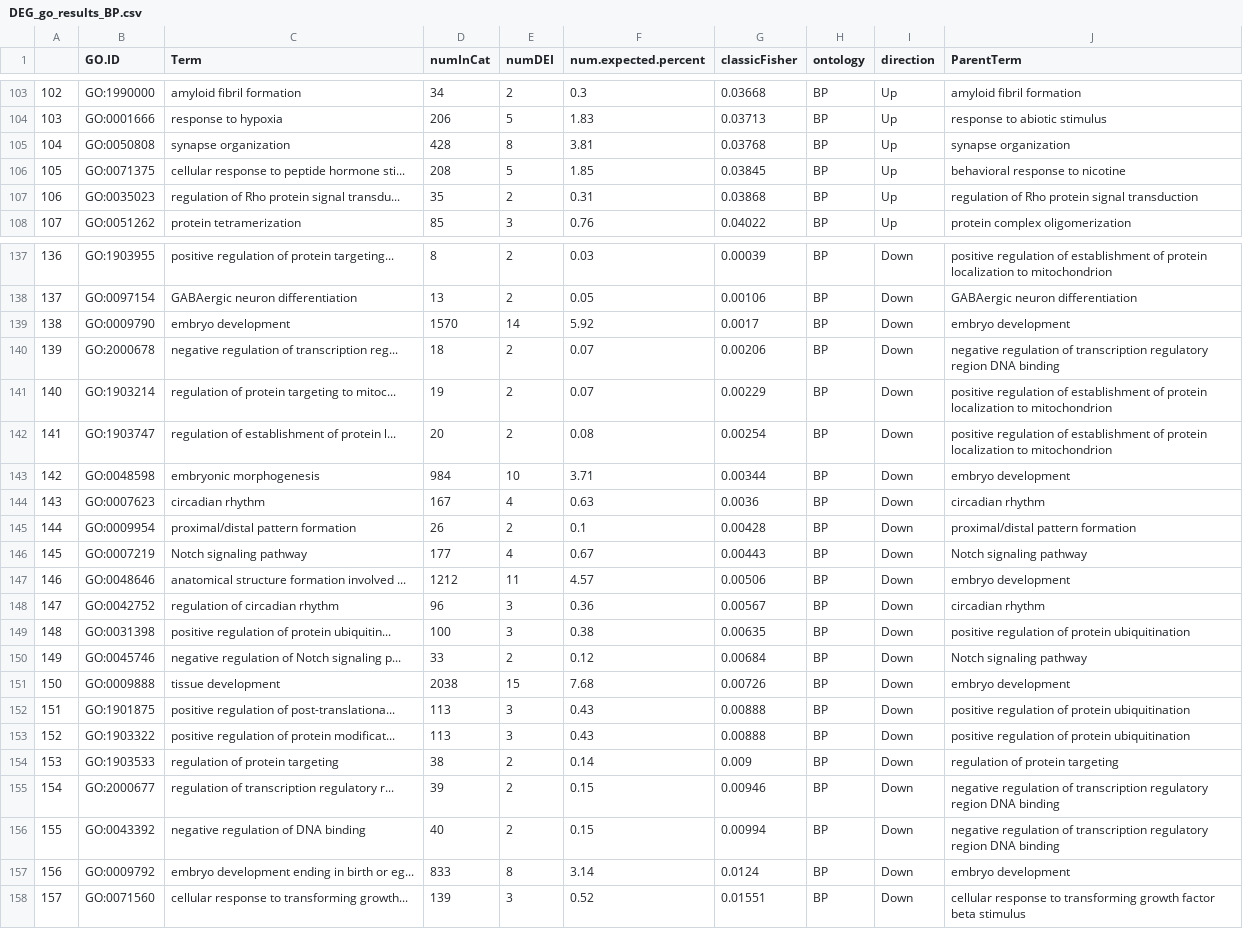
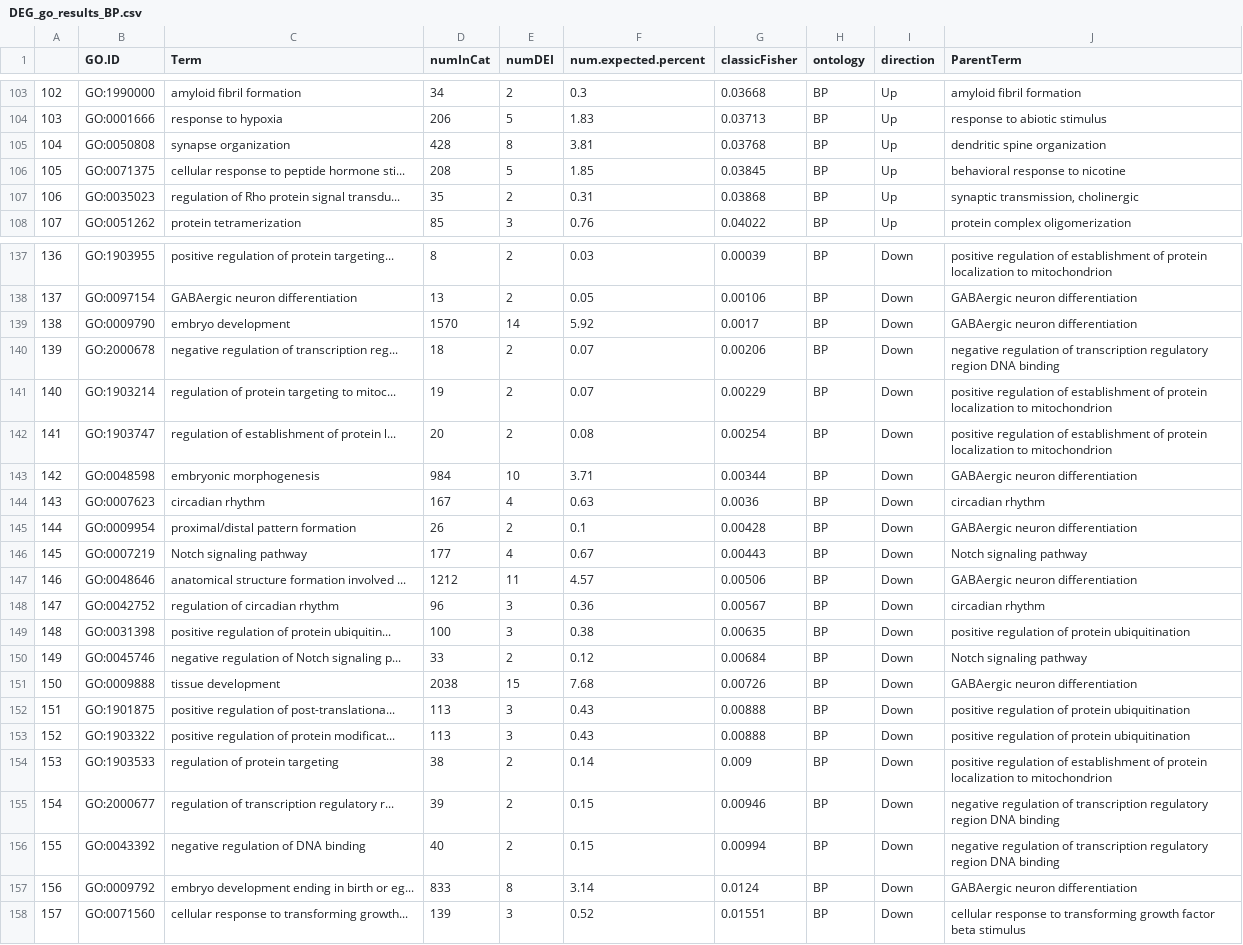
Before and after one commit to hputnam/Becker_E5, a CSV file: RAnalysis/Output/DEG_go_results_BP.csv, drawn as a sheet; only a part is shown, gaps mark what is left out; the diff covers the shown part only.

```diff
--- a/RAnalysis/Output/DEG_go_results_BP.csv
+++ b/RAnalysis/Output/DEG_go_results_BP.csv
@@ -104,5 +104,5 @@
 "103","GO:0001666","response to hypoxia",206,5,1.83,0.03713,"BP","Up","response to abiotic stimulus"
-"104","GO:0050808","synapse organization",428,8,3.81,0.03768,"BP","Up","synapse organization"
+"104","GO:0050808","synapse organization",428,8,3.81,0.03768,"BP","Up","dendritic spine organization"
 "105","GO:0071375","cellular response to peptide hormone sti...",208,5,1.85,0.03845,"BP","Up","behavioral response to nicotine"
-"106","GO:0035023","regulation of Rho protein signal transdu...",35,2,0.31,0.03868,"BP","Up","regulation of Rho protein signal transduction"
+"106","GO:0035023","regulation of Rho protein signal transdu...",35,2,0.31,0.03868,"BP","Up","synaptic transmission, cholinergic"
 "107","GO:0051262","protein tetramerization",85,3,0.76,0.04022,"BP","Up","protein complex oligomerization"
@@ -138,3 +138,3 @@
 "137","GO:0097154","GABAergic neuron differentiation",13,2,0.05,0.00106,"BP","Down","GABAergic neuron differentiation"
-"138","GO:0009790","embryo development",1570,14,5.92,0.0017,"BP","Down","embryo development"
+"138","GO:0009790","embryo development",1570,14,5.92,0.0017,"BP","Down","GABAergic neuron differentiation"
 "139","GO:2000678","negative regulation of transcription reg...",18,2,0.07,0.00206,"BP","Down","negative regulation of transcription regulatory region DNA binding"
@@ -142,7 +142,7 @@
 "141","GO:1903747","regulation of establishment of protein l...",20,2,0.08,0.00254,"BP","Down","positive regulation of establishment of protein localization to mitochondrion"
-"142","GO:0048598","embryonic morphogenesis",984,10,3.71,0.00344,"BP","Down","embryo development"
+"142","GO:0048598","embryonic morphogenesis",984,10,3.71,0.00344,"BP","Down","GABAergic neuron differentiation"
 "143","GO:0007623","circadian rhythm",167,4,0.63,0.0036,"BP","Down","circadian rhythm"
-"144","GO:0009954","proximal/distal pattern formation",26,2,0.1,0.00428,"BP","Down","proximal/distal pattern formation"
+"144","GO:0009954","proximal/distal pattern formation",26,2,0.1,0.00428,"BP","Down","GABAergic neuron differentiation"
 "145","GO:0007219","Notch signaling pathway",177,4,0.67,0.00443,"BP","Down","Notch signaling pathway"
-"146","GO:0048646","anatomical structure formation involved ...",1212,11,4.57,0.00506,"BP","Down","embryo development"
+"146","GO:0048646","anatomical structure formation involved ...",1212,11,4.57,0.00506,"BP","Down","GABAergic neuron differentiation"
 "147","GO:0042752","regulation of circadian rhythm",96,3,0.36,0.00567,"BP","Down","circadian rhythm"
@@ -150,9 +150,9 @@
 "149","GO:0045746","negative regulation of Notch signaling p...",33,2,0.12,0.00684,"BP","Down","Notch signaling pathway"
-"150","GO:0009888","tissue development",2038,15,7.68,0.00726,"BP","Down","embryo development"
+"150","GO:0009888","tissue development",2038,15,7.68,0.00726,"BP","Down","GABAergic neuron differentiation"
 "151","GO:1901875","positive regulation of post-translationa...",113,3,0.43,0.00888,"BP","Down","positive regulation of protein ubiquitination"
 "152","GO:1903322","positive regulation of protein modificat...",113,3,0.43,0.00888,"BP","Down","positive regulation of protein ubiquitination"
-"153","GO:1903533","regulation of protein targeting",38,2,0.14,0.009,"BP","Down","regulation of protein targeting"
+"153","GO:1903533","regulation of protein targeting",38,2,0.14,0.009,"BP","Down","positive regulation of establishment of protein localization to mitochondrion"
 "154","GO:2000677","regulation of transcription regulatory r...",39,2,0.15,0.00946,"BP","Down","negative regulation of transcription regulatory region DNA binding"
 "155","GO:0043392","negative regulation of DNA binding",40,2,0.15,0.00994,"BP","Down","negative regulation of transcription regulatory region DNA binding"
-"156","GO:0009792","embryo development ending in birth or eg...",833,8,3.14,0.0124,"BP","Down","embryo development"
+"156","GO:0009792","embryo development ending in birth or eg...",833,8,3.14,0.0124,"BP","Down","GABAergic neuron differentiation"
 "157","GO:0071560","cellular response to transforming growth...",139,3,0.52,0.01551,"BP","Down","cellular response to transforming growth factor beta stimulus"
```
Also changed, not shown: 11 edited cells elsewhere in this file, RAnalysis/Output/DEG_go_results_MF.csv, 3 other files.
